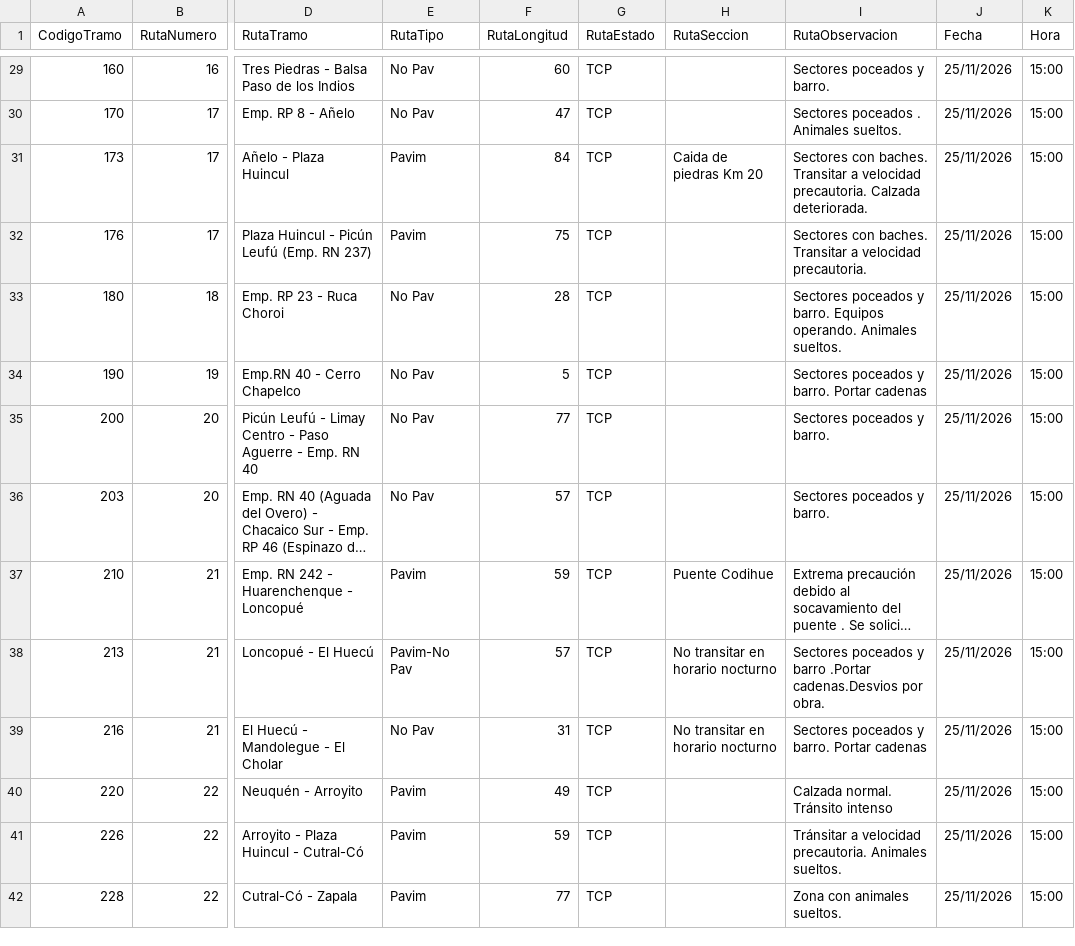
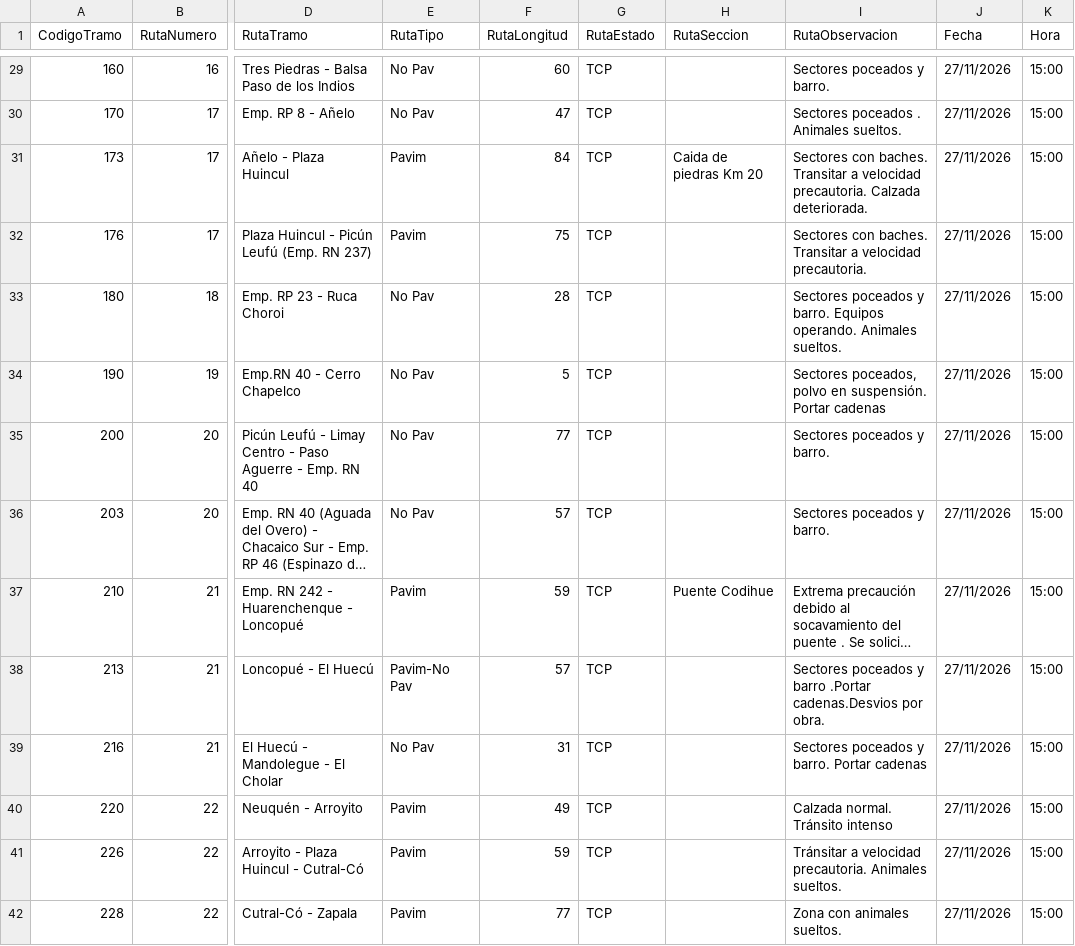
Before and after one commit to gustavocalquin/monitor_rutas_neuquen, a CSV file: cache/ParteDiario.csv, drawn as a sheet; only a part is shown, gaps mark what is left out; long unchanged cells end in …; the diff covers the shown part only; the diff names each change by its address in the sheet, - before the commit and + after, or states it on an @@ line.

```diff
--- a/cache/ParteDiario.csv
+++ b/cache/ParteDiario.csv
-J29:J42 (Fecha): 25/11/2026
+J29:J42 (Fecha): 27/11/2026
-I34 (RutaObservacion): Sectores poceados y barro. Portar cadenas
+I34 (RutaObservacion): Sectores poceados, polvo en suspensión. Portar cadenas
-H38:H39 (RutaSeccion): No transitar en horario nocturno
+H38:H39 (RutaSeccion): (empty)
```
Also changed, not shown: 1 added row and 114 edited cells elsewhere in this file.
